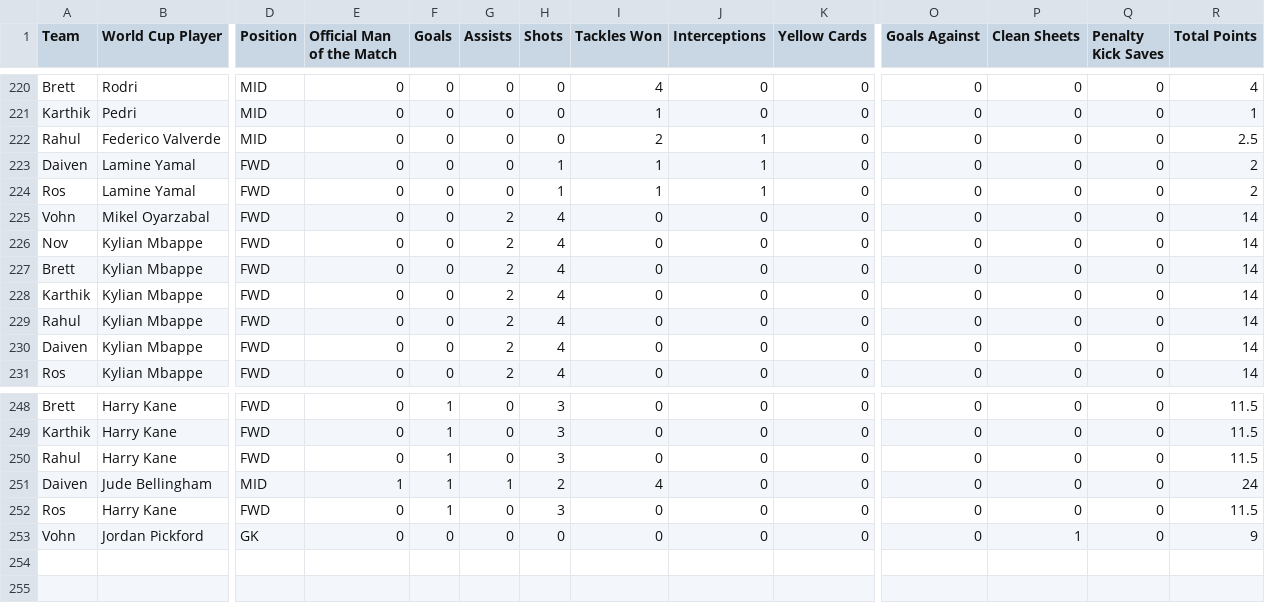
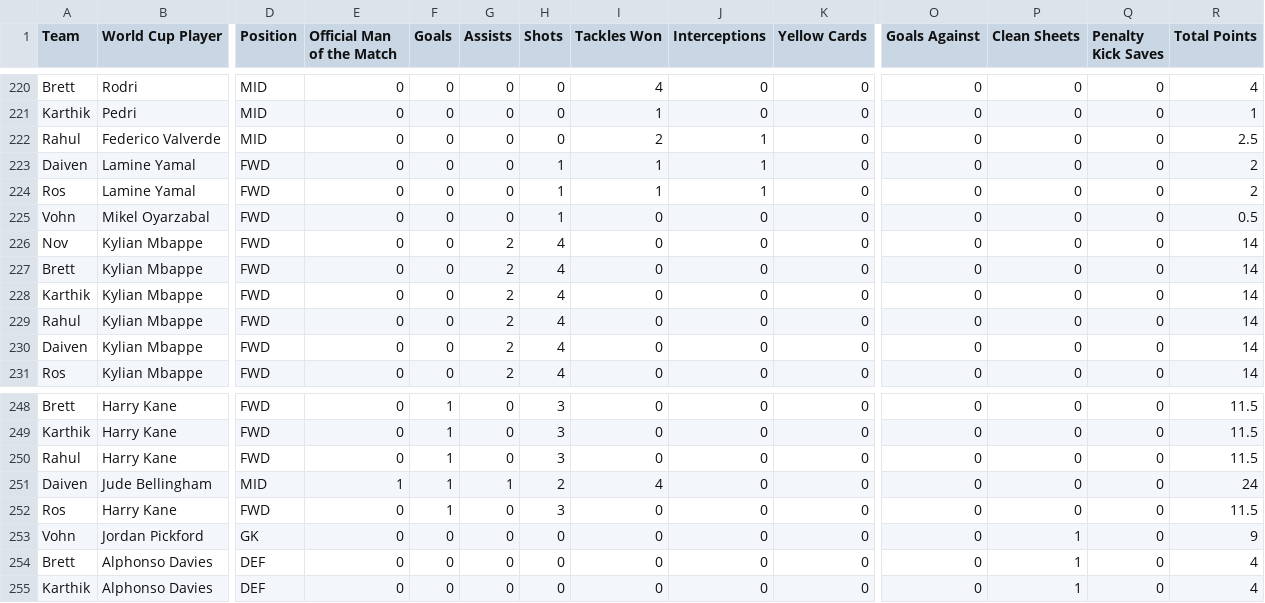
Before and after one commit to daivenpatel333/World-Cup-2026, a CSV file: data.csv, drawn as a sheet; only a part is shown, gaps mark what is left out; rows hold the shown columns only; the diff names each change by its address in the sheet, - before the commit and + after, or states it on an @@ line.

Commit message:
Add files via upload

```diff
--- a/data.csv
+++ b/data.csv
-G225 (Assists): 2
+G225 (Assists): 0
-H225 (Shots): 4
+H225 (Shots): 1
-R225 (Total Points): 14
+R225 (Total Points): 0.5
+row 254: Brett | Alphonso Davies | DEF | 0 | 0 | 0 | 0 | 0 | 0 | 0 | 0 | 1 | 0 | 4
+row 255: Karthik | Alphonso Davies | DEF | 0 | 0 | 0 | 0 | 0 | 0 | 0 | 0 | 1 | 0 | 4
```
